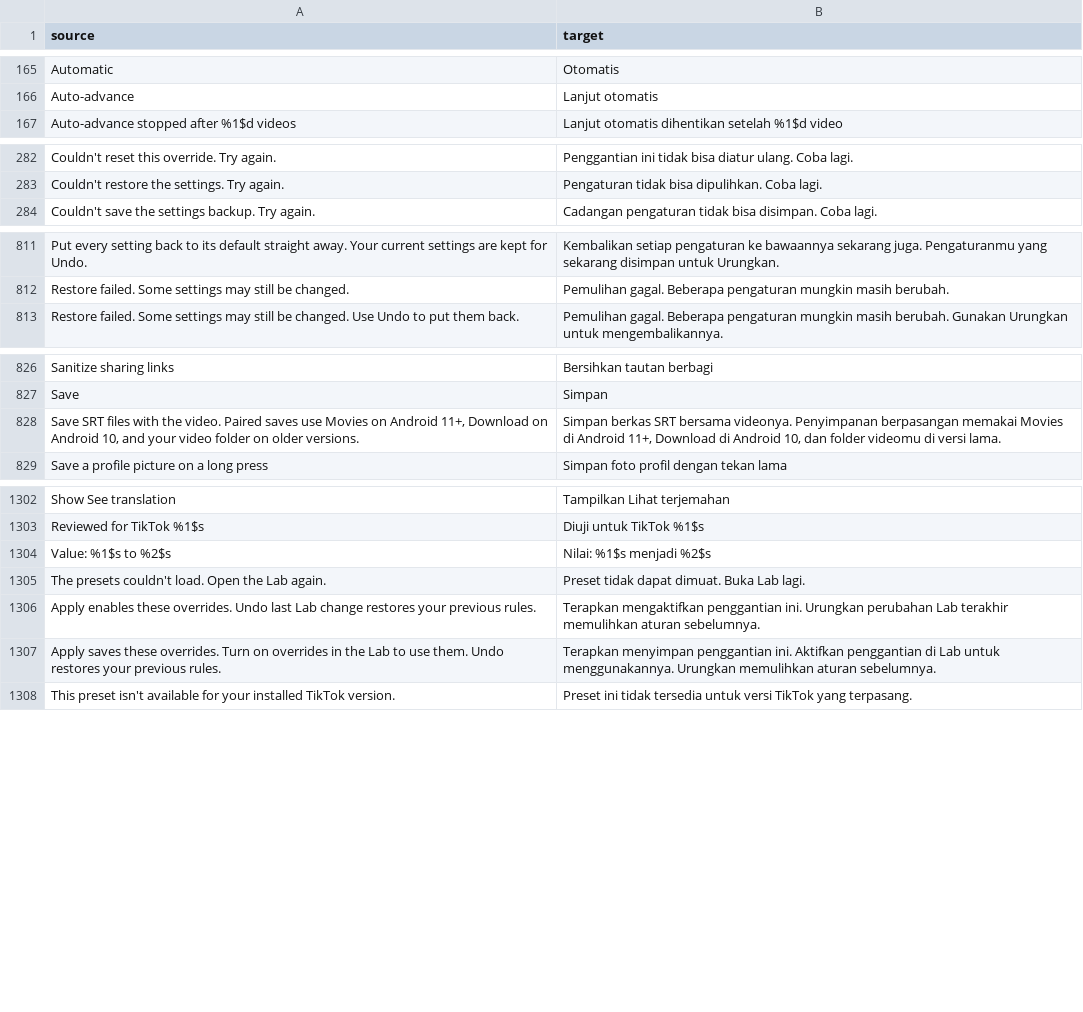
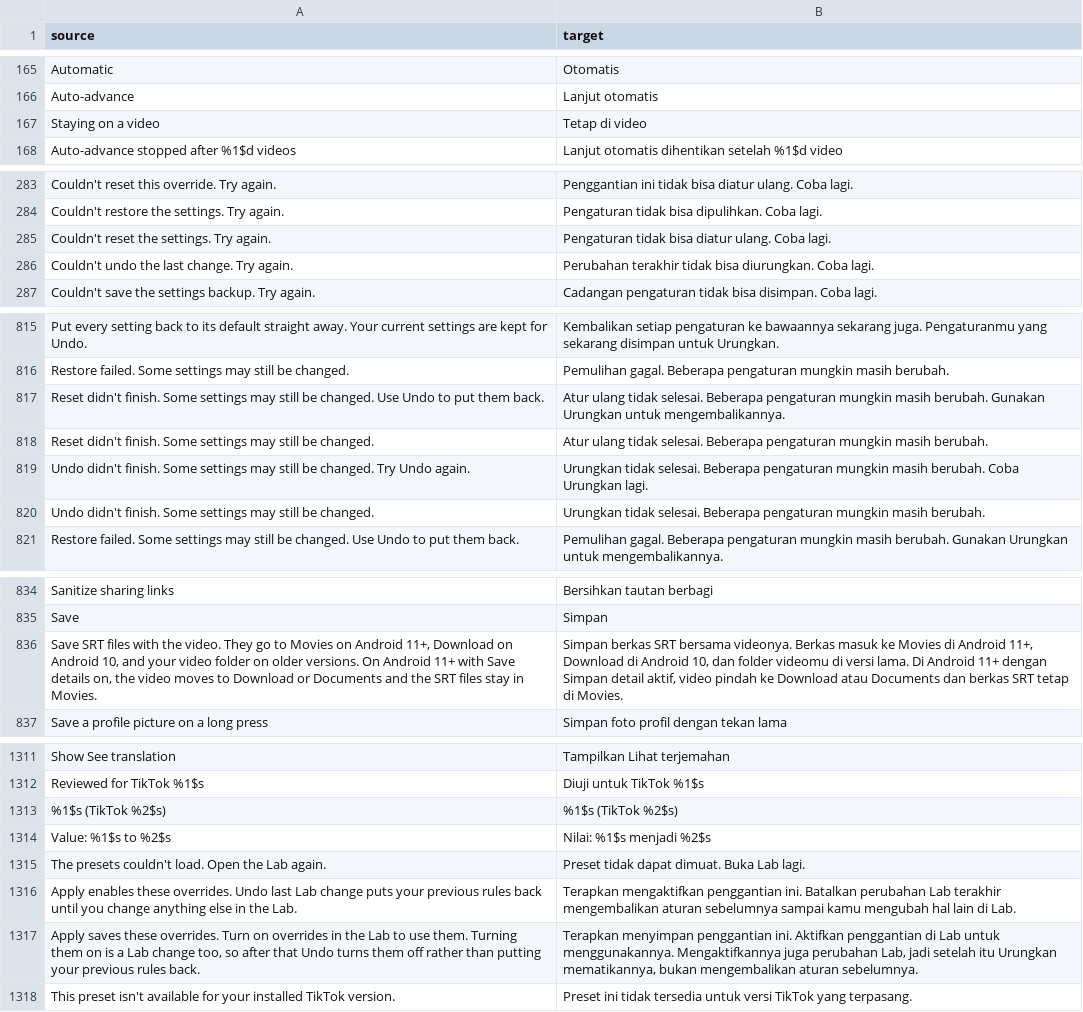
Before and after one commit to BlackGold8282/HushFeed, a CSV file: extensions/tiktok/src/main/l10n/in.csv, drawn as a sheet; only a part is shown, gaps mark what is left out; the diff covers the shown part only.

Commit message:
fix(settings): make the settings copy the audit flagged say what's true
- Backup: a failed Reset or Undo said "Restore failed" or "Couldn't
  restore the settings"; each action now has its own sentence.
  UndoRowTest pinned the Reset case to the restore wording, which was the
  defect, and now expects the reset one (and checks Undo too).
- The YTDLnis rows wait on a text field holding one package, and "Turn on
  Send links to another app first" sent readers looking for a switch;
  they now say to put com.deniscerri.ytdl there.
- The store region row named Match locale as its missing switch even when
  that was on and SIM override was the one off; it names the switch that
  is off. getParentSettings is only read for this note, so answering from
  the current values is safe.
- Result banners stay about a second per fifteen characters, 10 s to 30 s,
  and Forget saved videos times its Undo to the same length.
- Reset lets go of the Calm feed snapshot, whose "Restore setup" would
  have brought back what the reset had just cleared.
- Start the day at showed "06:00" but read "0600" as six hundred and
  clamped it to 23:00. NumberInputPreference gains parse, message and
  keyboard hooks; the hour row reads 6, 06, 6:00, 06:00 and 0600 as six,
  refuses minutes, and asks for a time keyboard.
- "Silence the feed while comments are open" and "Stay on the video in
  full screen" move from Auto-advance to a heading of their own.
- Feature Gate Lab: the preset preview says Undo covers it only until the
  next Lab change (turning overrides on included), row badges translate
  their source names, and the preset label is one translatable pattern.

New strings are translated in all five tables and the table class is
regenerated.

```diff
--- a/extensions/tiktok/src/main/l10n/in.csv
+++ b/extensions/tiktok/src/main/l10n/in.csv
@@ -166,2 +166,3 @@ Automatic,Otomatis
 Auto-advance,Lanjut otomatis
+Staying on a video,Tetap di video
 Auto-advance stopped after %1$d videos,Lanjut otomatis dihentikan setelah %1$d video
@@ -283,2 +284,4 @@ Couldn't reset this override. Try again.,Penggantian ini tidak bisa diatur ulang
 Couldn't restore the settings. Try again.,Pengaturan tidak bisa dipulihkan. Coba lagi.
+Couldn't reset the settings. Try again.,Pengaturan tidak bisa diatur ulang. Coba lagi.
+Couldn't undo the last change. Try again.,Perubahan terakhir tidak bisa diurungkan. Coba lagi.
 Couldn't save the settings backup. Try again.,Cadangan pengaturan tidak bisa disimpan. Coba lagi.
@@ -812,2 +816,6 @@ Put every setting back to its default straight away. Your current settings are k
 Restore failed. Some settings may still be changed.,Pemulihan gagal. Beberapa pengaturan mungkin masih berubah.
+Reset didn't finish. Some settings may still be changed. Use Undo to put them back.,Atur ulang tidak selesai. Beberapa pengaturan mungkin masih berubah. Gunakan Urungkan untuk mengembalikannya.
+Reset didn't finish. Some settings may still be changed.,Atur ulang tidak selesai. Beberapa pengaturan mungkin masih berubah.
+Undo didn't finish. Some settings may still be changed. Try Undo again.,Urungkan tidak selesai. Beberapa pengaturan mungkin masih berubah. Coba Urungkan lagi.
+Undo didn't finish. Some settings may still be changed.,Urungkan tidak selesai. Beberapa pengaturan mungkin masih berubah.
 Restore failed. Some settings may still be changed. Use Undo to put them back.,Pemulihan gagal. Beberapa pengaturan mungkin masih berubah. Gunakan Urungkan untuk mengembalikannya.
@@ -827,3 +835,3 @@ Sanitize sharing links,Bersihkan tautan berbagi
 Save,Simpan
-"Save SRT files with the video. Paired saves use Movies on Android 11+, Download on Android 10, and your video folder on older versions.","Simpan berkas SRT bersama videonya. Penyimpanan berpasangan memakai Movies di Android 11+, Download di Android 10, dan folder videomu di versi lama."
+"Save SRT files with the video. They go to Movies on Android 11+, Download on Android 10, and your video folder on older versions. On Android 11+ with Save details on, the video moves to Download or Documents and the SRT files stay in Movies.","Simpan berkas SRT bersama videonya. Berkas masuk ke Movies di Android 11+, Download di Android 10, dan folder videomu di versi lama. Di Android 11+ dengan Simpan detail aktif, video pindah ke Download atau Documents dan berkas SRT tetap di Movies."
 Save a profile picture on a long press,Simpan foto profil dengan tekan lama
@@ -1303,6 +1312,7 @@ Show See translation,Tampilkan Lihat terjemahan
 Reviewed for TikTok %1$s,Diuji untuk TikTok %1$s
+%1$s (TikTok %2$s),%1$s (TikTok %2$s)
 Value: %1$s to %2$s,Nilai: %1$s menjadi %2$s
 The presets couldn't load. Open the Lab again.,Preset tidak dapat dimuat. Buka Lab lagi.
-Apply enables these overrides. Undo last Lab change restores your previous rules.,Terapkan mengaktifkan penggantian ini. Urungkan perubahan Lab terakhir memulihkan aturan sebelumnya.
-Apply saves these overrides. Turn on overrides in the Lab to use them. Undo restores your previous rules.,Terapkan menyimpan penggantian ini. Aktifkan penggantian di Lab untuk menggunakannya. Urungkan memulihkan aturan sebelumnya.
+Apply enables these overrides. Undo last Lab change puts your previous rules back until you change anything else in the Lab.,Terapkan mengaktifkan penggantian ini. Batalkan perubahan Lab terakhir mengembalikan aturan sebelumnya sampai kamu mengubah hal lain di Lab.
+"Apply saves these overrides. Turn on overrides in the Lab to use them. Turning them on is a Lab change too, so after that Undo turns them off rather than putting your previous rules back.","Terapkan menyimpan penggantian ini. Aktifkan penggantian di Lab untuk menggunakannya. Mengaktifkannya juga perubahan Lab, jadi setelah itu Urungkan mematikannya, bukan mengembalikan aturan sebelumnya."
 This preset isn't available for your installed TikTok version.,Preset ini tidak tersedia untuk versi TikTok yang terpasang.
```
Also changed, not shown: 2 added rows elsewhere in this file, extensions/tiktok/src/main/l10n/de.tsv, extensions/tiktok/src/main/l10n/en.csv, 22 other files.
